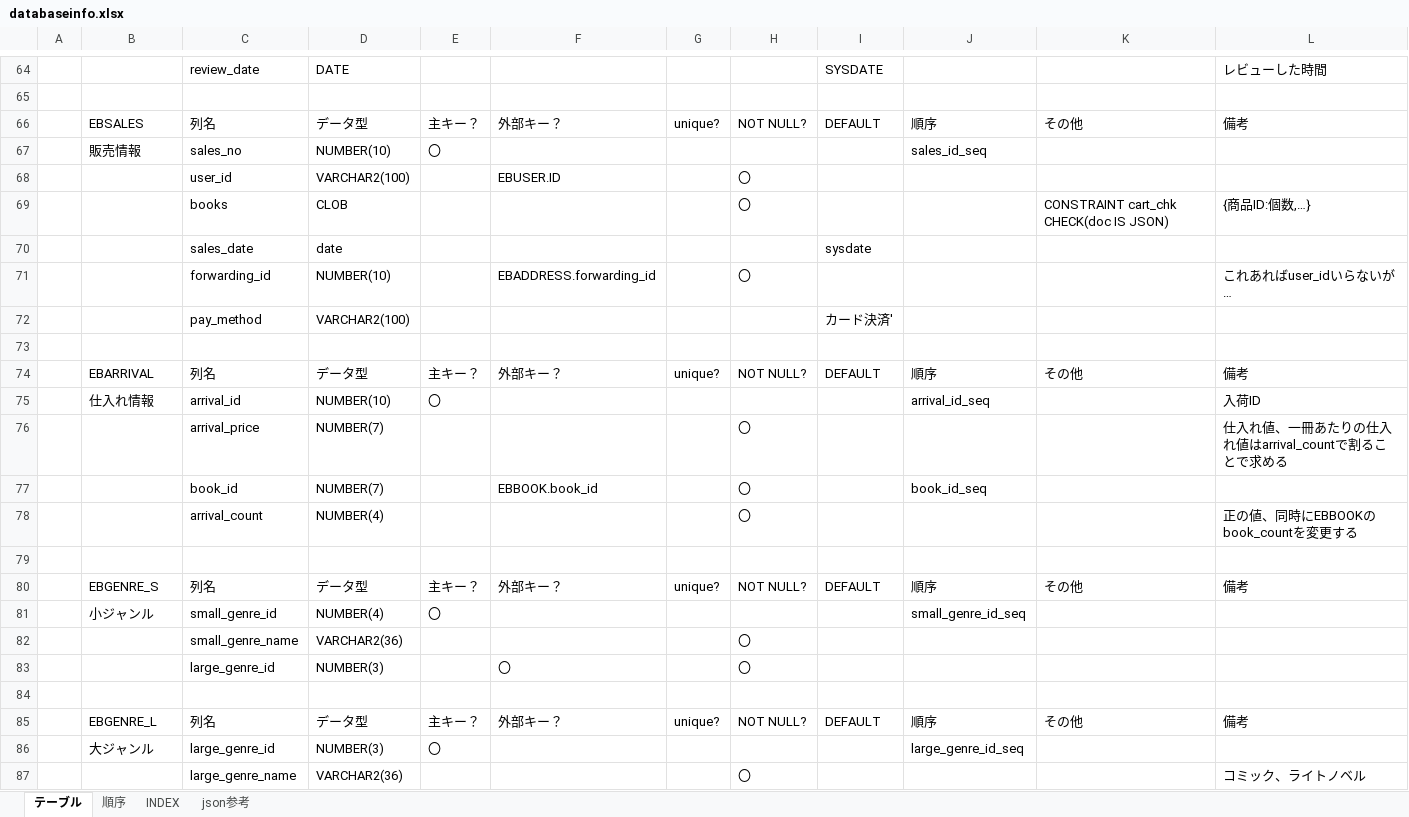
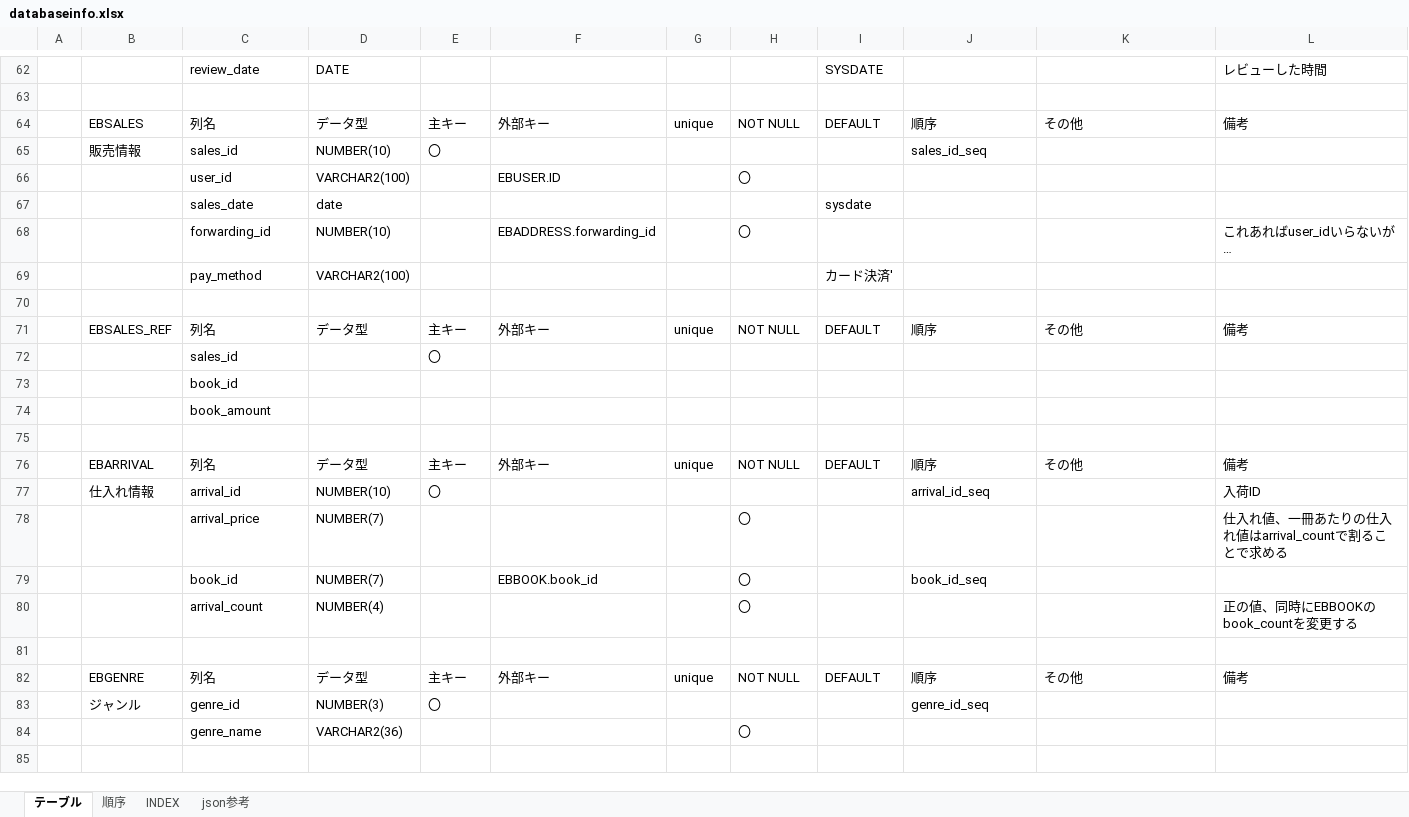
Before and after one commit to hy-18304021/ECbook, an Excel workbook: document/databaseinfo.xlsx, sheet テーブル, drawn as a sheet; only a part is shown, gaps mark what is left out; values as stored, in another font and other column widths than the file's, no borders; removed rows and columns are numbered as before the commit, all else as after; the diff covers the shown part only; the diff names each change by its address in the sheet, - before the commit and + after, or states it on an @@ line.

```diff
--- a/document/databaseinfo.xlsx (sheet テーブル)
+++ b/document/databaseinfo.xlsx (sheet テーブル)
-E64: 主キー？
+E64: 主キー
-F64: 外部キー？
+F64: 外部キー
-G64: unique?
+G64: unique
-H64: NOT NULL?
+H64: NOT NULL
-C65: sales_no
+C65: sales_id
-row 69:  |  | books | CLOB |  |  |  | 〇 |  |  | CONSTRAINT cart_chk CHECK(doc IS JSON) | {商品ID:個数,…}
+row 71:  | EBSALES_REF | 列名 | データ型 | 主キー | 外部キー | unique | NOT NULL | DEFAULT | 順序 | その他 | 備考
+row 72:  |  | sales_id |  | 〇
+row 73:  |  | book_id
+row 74:  |  | book_amount
+row 75: (empty)
-E76: 主キー？
+E76: 主キー
-F76: 外部キー？
+F76: 外部キー
-G76: unique?
+G76: unique
-H76: NOT NULL?
+H76: NOT NULL
-B82: EBGENRE_S
+B82: EBGENRE
-E82: 主キー？
+E82: 主キー
-F82: 外部キー？
+F82: 外部キー
-G82: unique?
+G82: unique
-H82: NOT NULL?
+H82: NOT NULL
-B83: 小ジャンル
+B83: ジャンル
-C83: small_genre_id
+C83: genre_id
-D83: NUMBER(4)
+D83: NUMBER(3)
-J83: small_genre_id_seq
+J83: genre_id_seq
-C84: small_genre_name
+C84: genre_name
-row 83:  |  | large_genre_id | NUMBER(3) |  | 〇 |  | 〇
-row 84: (empty)
-row 85:  | EBGENRE_L | 列名 | データ型 | 主キー？ | 外部キー？ | unique? | NOT NULL? | DEFAULT | 順序 | その他 | 備考
-row 86:  | 大ジャンル | large_genre_id | NUMBER(3) | 〇 |  |  |  |  | large_genre_id_seq
-row 87:  |  | large_genre_name | VARCHAR2(36) |  |  |  | 〇 |  |  |  | コミック、ライトノベル
```
Also changed, not shown: 4 added rows, 6 removed rows and 53 edited cells elsewhere in this sheet.
